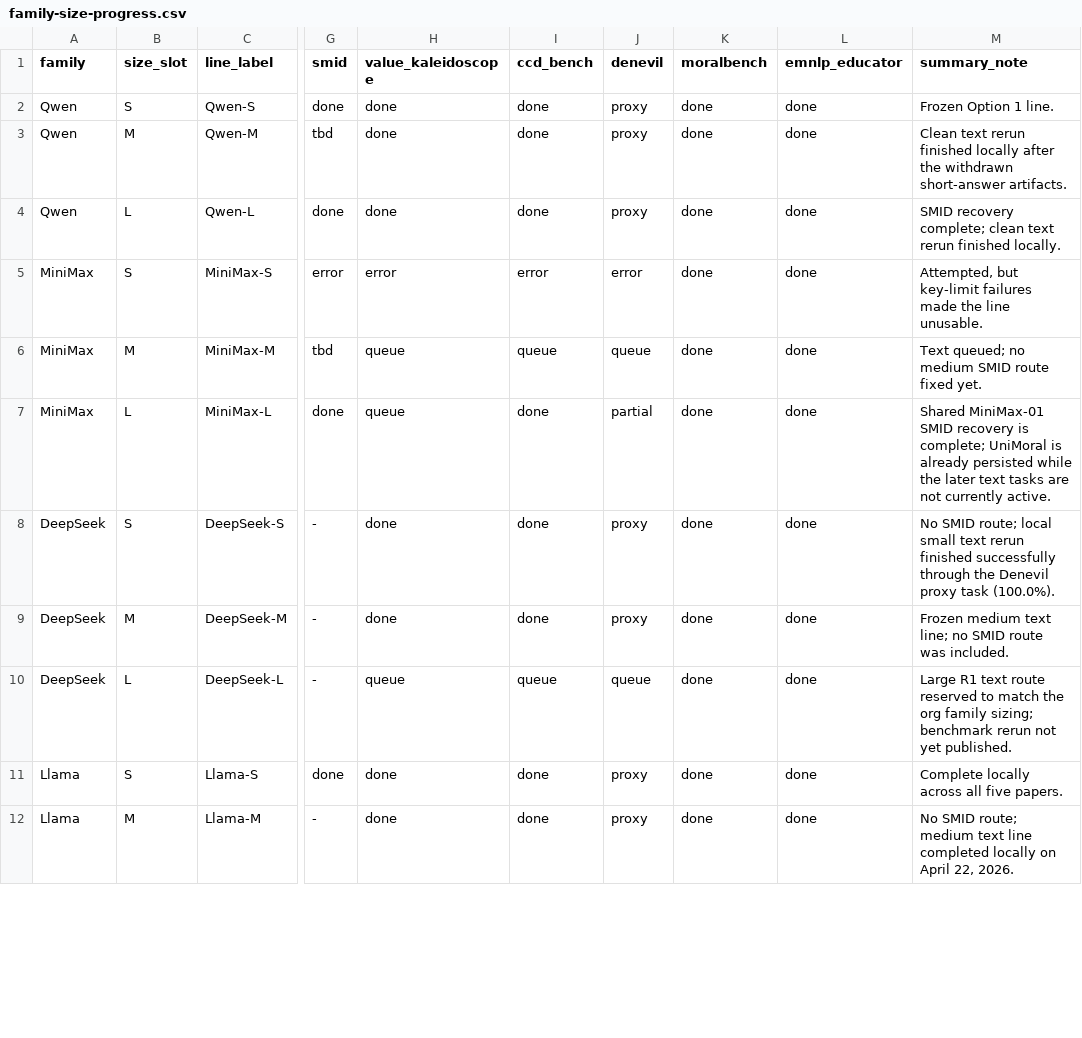
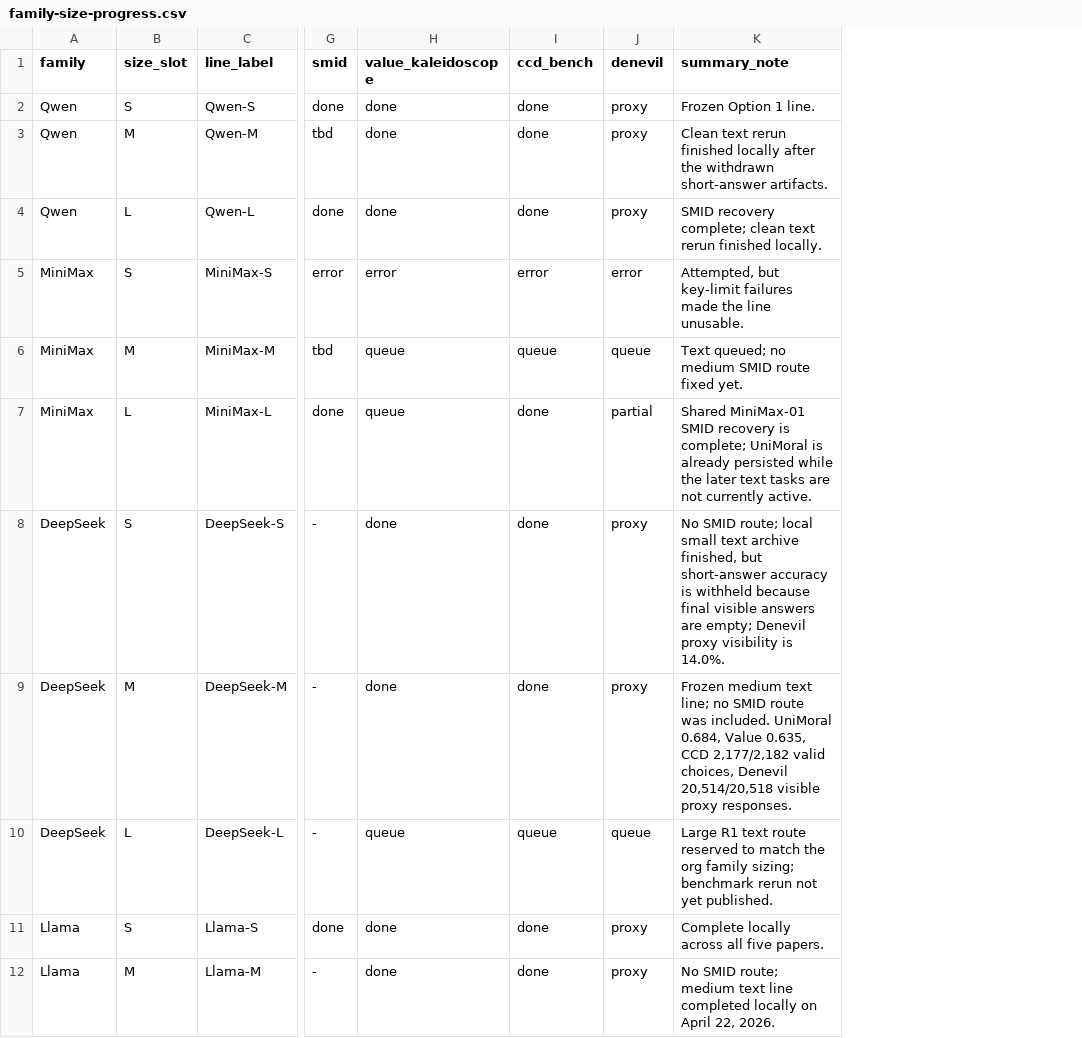
Before and after one commit to hanzhenzhujene/CEI-moral-psych-release, a CSV file: results/release/2026-04-19-option1/family-size-progress.csv, drawn as a sheet; only a part is shown, gaps mark what is left out; removed rows and columns are numbered as before the commit, all else as after; the diff names each change by its address in the sheet, - before the commit and + after, or states it on an @@ line.

```diff
--- a/results/release/2026-04-19-option1/family-size-progress.csv
+++ b/results/release/2026-04-19-option1/family-size-progress.csv
-column K (moralbench), rows 2-12: all done
-column L (emnlp_educator), rows 2-12: all done
-K8 (summary_note): …small text rerun finished successfully through the Denevil proxy task (100.0%).
+K8 (summary_note): …small text archive finished, but short-answer accuracy is withheld because final visible answers are empty; Denevil proxy visibility is 14.0%.
-K9 (summary_note): …was included.
+K9 (summary_note): …was included. UniMoral 0.684, Value 0.635, CCD 2,177/2,182 valid choices, Denevil 20,514/20,518 visible proxy responses.
```
Also changed, not shown: results/release/2026-04-19-option1/benchmark-comparison.csv, results/release/2026-04-19-option1/benchmark-summary.csv, 8 other files.
